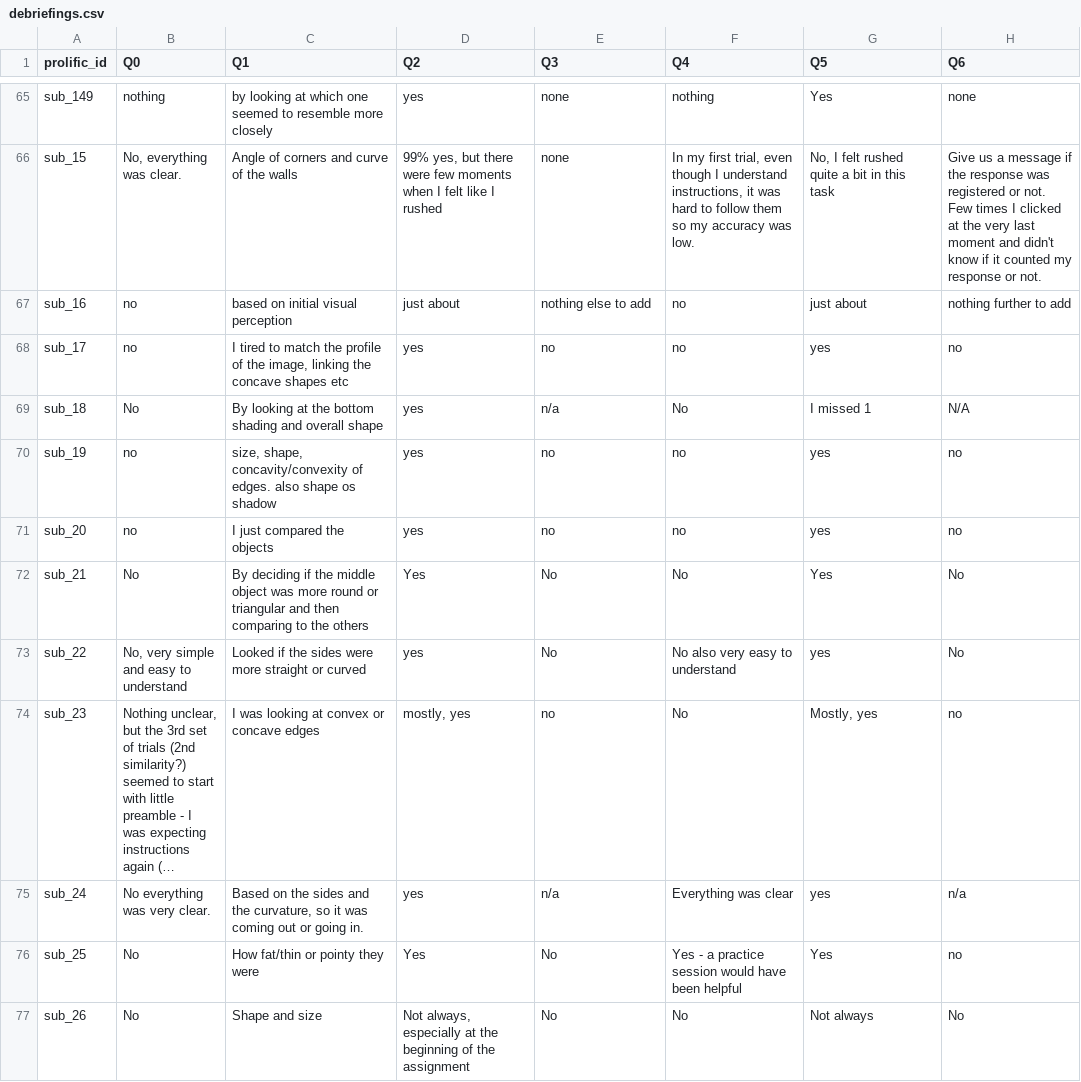
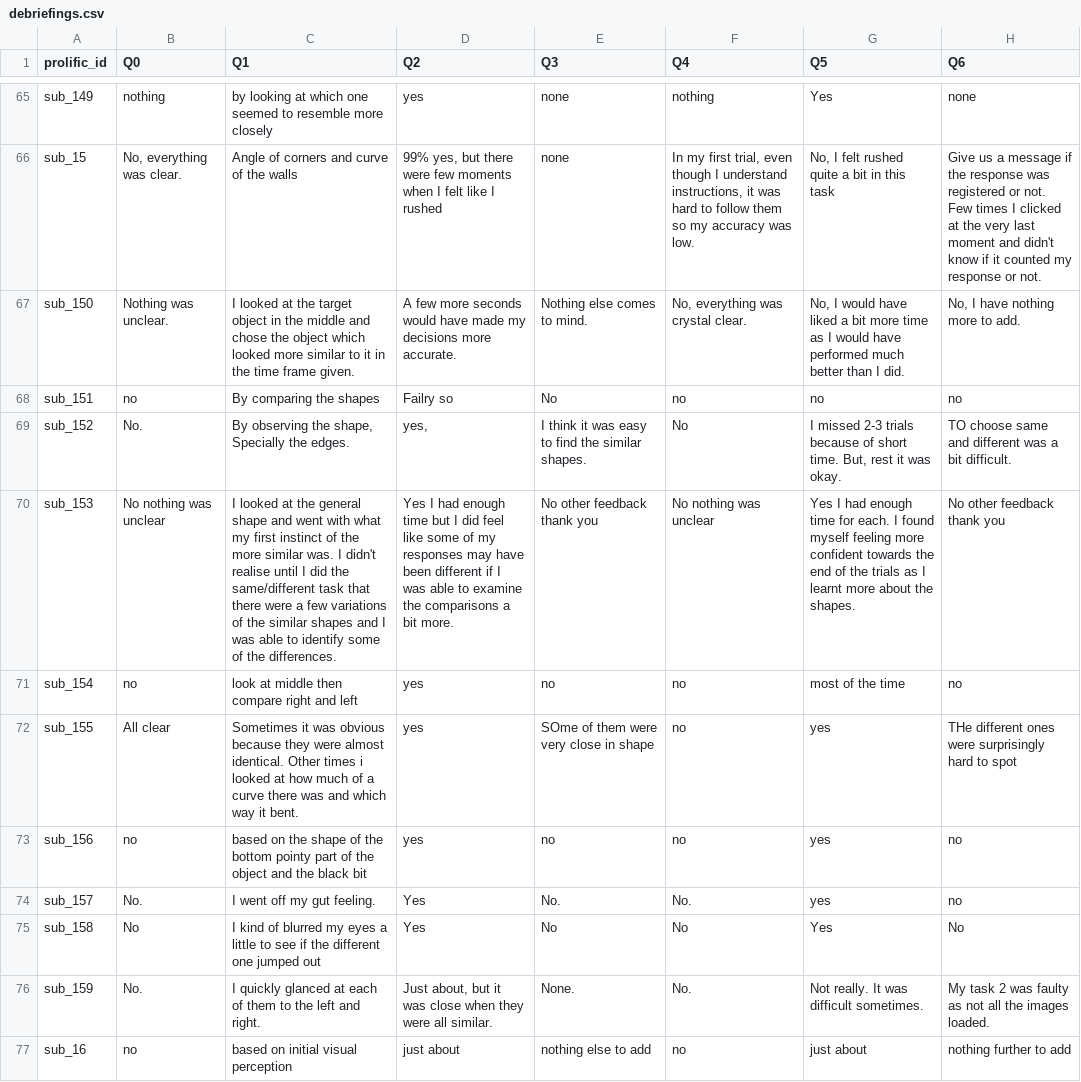
Before and after one commit to LevanBokeria/density_2_analysis, a CSV file: results/pilots/preprocessed_data/debriefings.csv, drawn as a sheet; only a part is shown, gaps mark what is left out; the shorter side is filled out with more unchanged rows; long unchanged cells end in …; the diff covers the shown part only; the diff names each change by its address in the sheet, - before the commit and + after, or states it on an @@ line.

Commit message:
latest data batches and analysis

```diff
--- a/results/pilots/preprocessed_data/debriefings.csv
+++ b/results/pilots/preprocessed_data/debriefings.csv
+row 67: sub_150 | Nothing was unclear. | I looked at the target object in the middle and chose the object which looked more similar to it in the time frame given. | A few more seconds would have made my decisions more accurate. | Nothing else comes to mind. | No, everything was crystal clear. | No, I would have liked a bit more time as I would have performed much better than I did. | No, I have nothing more to add.
+row 68: sub_151 | no | By comparing the shapes | Failry so | No | no | no | no
+row 69: sub_152 | No. | By observing the shape, Specially the edges. | yes, | I think it was easy to find the similar shapes. | No | I missed 2-3 trials because of short time. But, rest it was okay. | TO choose same and different was a bit difficult.
+row 70: sub_153 | No nothing was unclear | I looked at the general shape and went with what my first instinct of the more similar was. I didn't realise until I did the same/different task that there were a few variations of the similar shapes and I was able to identify some of the differences. | Yes I had enough time but I did feel like some of my responses may have been different if I was able to examine the comparisons a bit more. | No other feedback thank you | No nothing was unclear | Yes I had enough time for each. I found myself feeling more confident towards the end of the trials as I learnt more about the shapes. | No other feedback thank you
+row 71: sub_154 | no | look at middle then compare right and left | yes | no | no | most of the time | no
+row 72: sub_155 | All clear | Sometimes it was obvious because they were almost identical. Other times i looked at how much of a curve there was and which way it bent. | yes | SOme of them were very close in shape | no | yes | THe different ones were surprisingly hard to spot
+row 73: sub_156 | no | based on the shape of the bottom pointy part of the object and the black bit | yes | no | no | yes | no
+row 74: sub_157 | No. | I went off my gut feeling. | Yes | No. | No. | yes | no
+row 75: sub_158 | No | I kind of blurred my eyes a little to see if the different one jumped out | Yes | No | No | Yes | No
+row 76: sub_159 | No. | I quickly glanced at each of them to the left and right. | Just about, but it was close when they were all similar. | None. | No. | Not really. It was difficult sometimes. | My task 2 was faulty as not all the images loaded.
```
Also changed, not shown: 8 added rows elsewhere in this file, results/pilots/preprocessed_data/instructions.csv, results/pilots/preprocessed_data/qc_table.csv, 21 other files.
